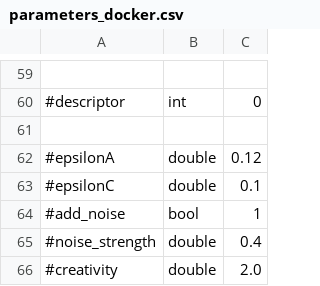
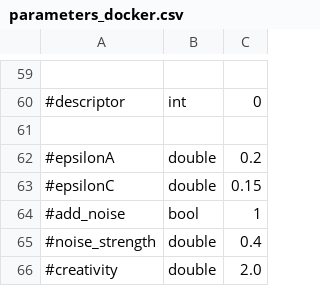
Before and after one commit to AutonomousRoboticEvolution/AREFramework, a CSV file: experiments/homeokinesis/parameters_docker.csv, drawn as a sheet; only a part is shown, gaps mark what is left out.

Commit message:
Mete parameters on csv for HK

```diff
--- a/experiments/homeokinesis/parameters_docker.csv
+++ b/experiments/homeokinesis/parameters_docker.csv
@@ -61,4 +61,4 @@
 
-#epsilonA,double,0.12
-#epsilonC,double,0.1
+#epsilonA,double,0.2
+#epsilonC,double,0.15
 #add_noise,bool,1
```
